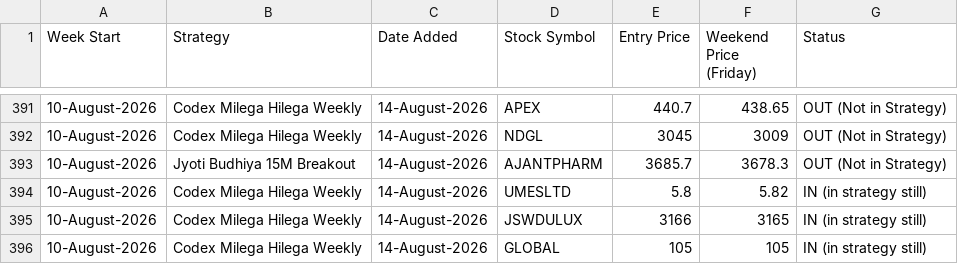
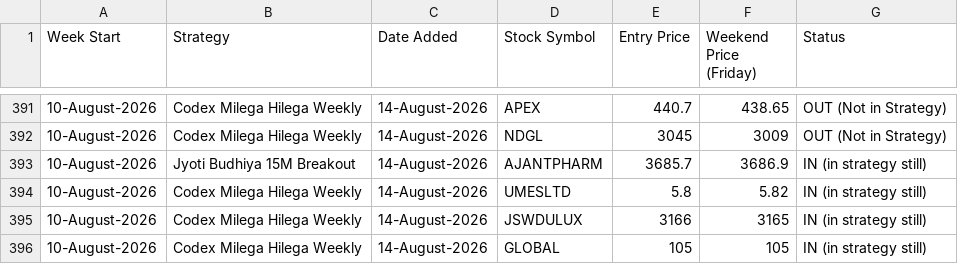
Before and after one commit to anjaninikunj/Stock-tracker-app, a CSV file: strategy_performance.csv, drawn as a sheet; only a part is shown, gaps mark what is left out.

```diff
--- a/strategy_performance.csv
+++ b/strategy_performance.csv
@@ -392,3 +392,3 @@ Week Start,Strategy,Date Added,Stock Symbol,Entry Price,Weekend Price (Friday),S
 10-August-2026,Codex Milega Hilega Weekly,14-August-2026,NDGL,3045,3009,OUT (Not in Strategy)
-10-August-2026,Jyoti Budhiya 15M Breakout,14-August-2026,AJANTPHARM,3685.7,3678.3,OUT (Not in Strategy)
+10-August-2026,Jyoti Budhiya 15M Breakout,14-August-2026,AJANTPHARM,3685.7,3686.9,IN (in strategy still)
 10-August-2026,Codex Milega Hilega Weekly,14-August-2026,UMESLTD,5.8,5.82,IN (in strategy still)
```
